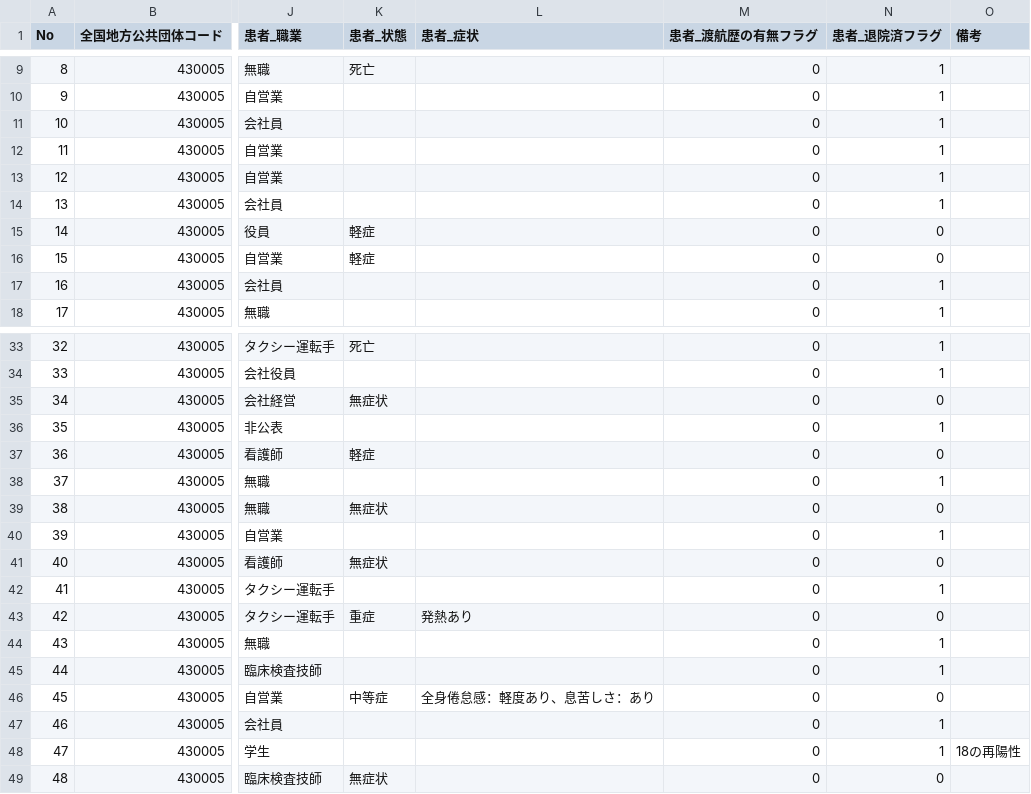
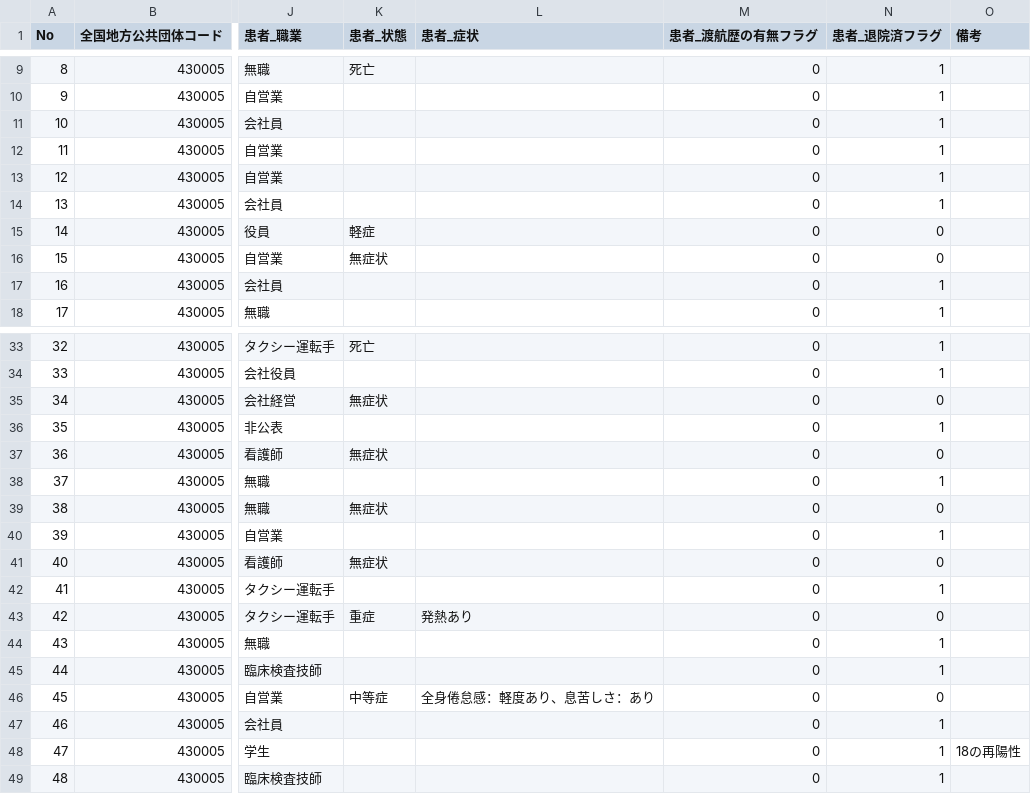
Before and after one commit to makoragi/kumamoto-covid19, a CSV file: kanja.csv, drawn as a sheet; only a part is shown, gaps mark what is left out; the diff names each change by its address in the sheet, - before the commit and + after, or states it on an @@ line.

```diff
--- a/kanja.csv
+++ b/kanja.csv
-K16 (患者_状態): 軽症
+K16 (患者_状態): 無症状
-K37 (患者_状態): 軽症
+K37 (患者_状態): 無症状
-K49 (患者_状態): 無症状
+K49 (患者_状態): (empty)
-N49 (患者_退院済フラグ): 0
+N49 (患者_退院済フラグ): 1
```
Also changed, not shown: kensa.csv, 1 other file.
